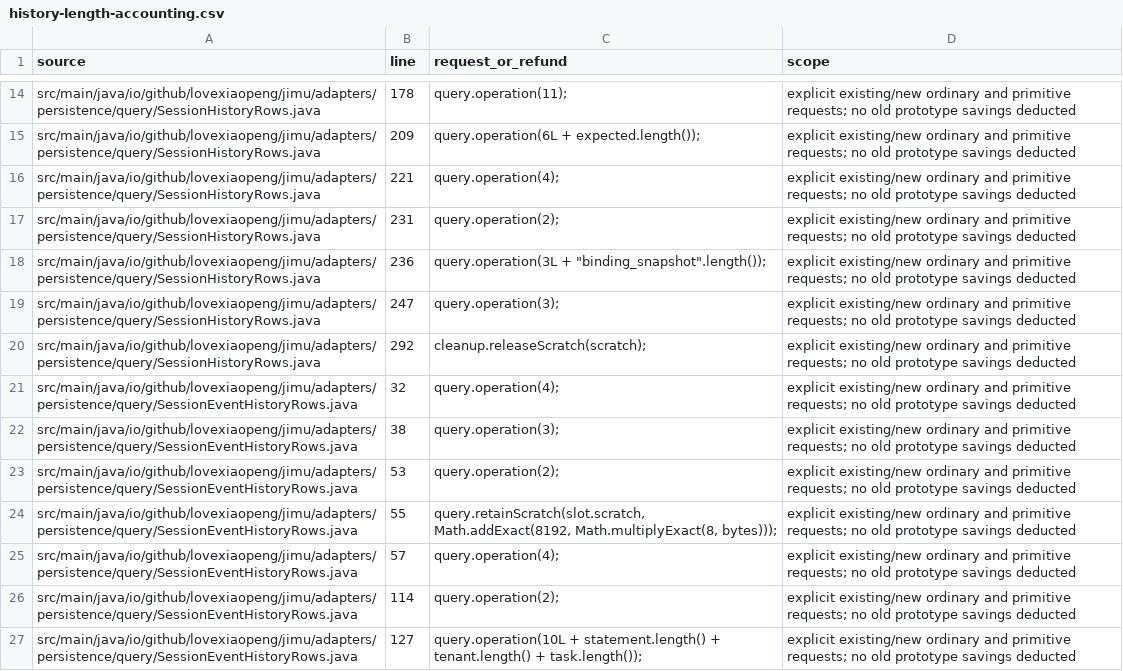
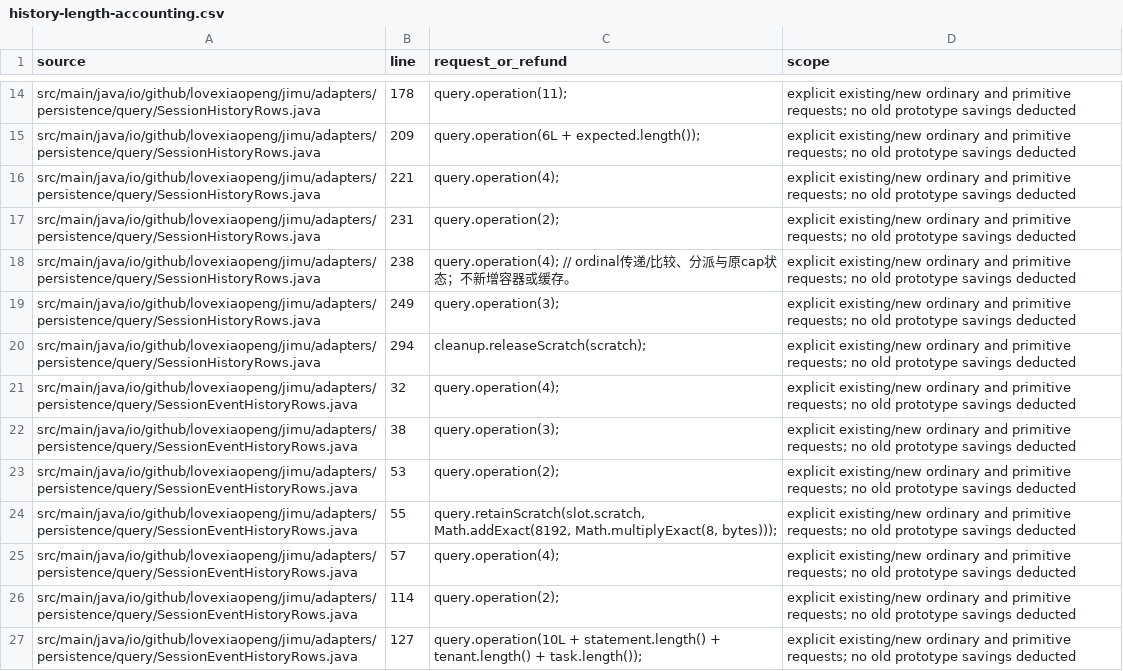
Before and after one commit to Love-XiaoPeng/Jimu, a CSV file: docs/verification/session-task-response/history-length-accounting.csv, drawn as a sheet; only a part is shown, gaps mark what is left out.

Commit message:
Dispatch checked history binding by its verified column ordinal
Co-authored-by: multica-agent <github@multica.ai>

```diff
--- a/docs/verification/session-task-response/history-length-accounting.csv
+++ b/docs/verification/session-task-response/history-length-accounting.csv
@@ -17,5 +17,5 @@ src/main/java/io/github/lovexiaopeng/jimu/adapters/persistence/query/SessionHist
 src/main/java/io/github/lovexiaopeng/jimu/adapters/persistence/query/SessionHistoryRows.java,231,query.operation(2);,explicit existing/new ordinary and primitive requests; no old prototype savings deducted
-src/main/java/io/github/lovexiaopeng/jimu/adapters/persistence/query/SessionHistoryRows.java,236,"query.operation(3L + ""binding_snapshot"".length());",explicit existing/new ordinary and primitive requests; no old prototype savings deducted
-src/main/java/io/github/lovexiaopeng/jimu/adapters/persistence/query/SessionHistoryRows.java,247,query.operation(3);,explicit existing/new ordinary and primitive requests; no old prototype savings deducted
-src/main/java/io/github/lovexiaopeng/jimu/adapters/persistence/query/SessionHistoryRows.java,292,cleanup.releaseScratch(scratch);,explicit existing/new ordinary and primitive requests; no old prototype savings deducted
+src/main/java/io/github/lovexiaopeng/jimu/adapters/persistence/query/SessionHistoryRows.java,238,query.operation(4); // ordinal传递/比较、分派与原cap状态；不新增容器或缓存。,explicit existing/new ordinary and primitive requests; no old prototype savings deducted
+src/main/java/io/github/lovexiaopeng/jimu/adapters/persistence/query/SessionHistoryRows.java,249,query.operation(3);,explicit existing/new ordinary and primitive requests; no old prototype savings deducted
+src/main/java/io/github/lovexiaopeng/jimu/adapters/persistence/query/SessionHistoryRows.java,294,cleanup.releaseScratch(scratch);,explicit existing/new ordinary and primitive requests; no old prototype savings deducted
 src/main/java/io/github/lovexiaopeng/jimu/adapters/persistence/query/SessionEventHistoryRows.java,32,query.operation(4);,explicit existing/new ordinary and primitive requests; no old prototype savings deducted
```
Also changed, not shown: 4 other files.
